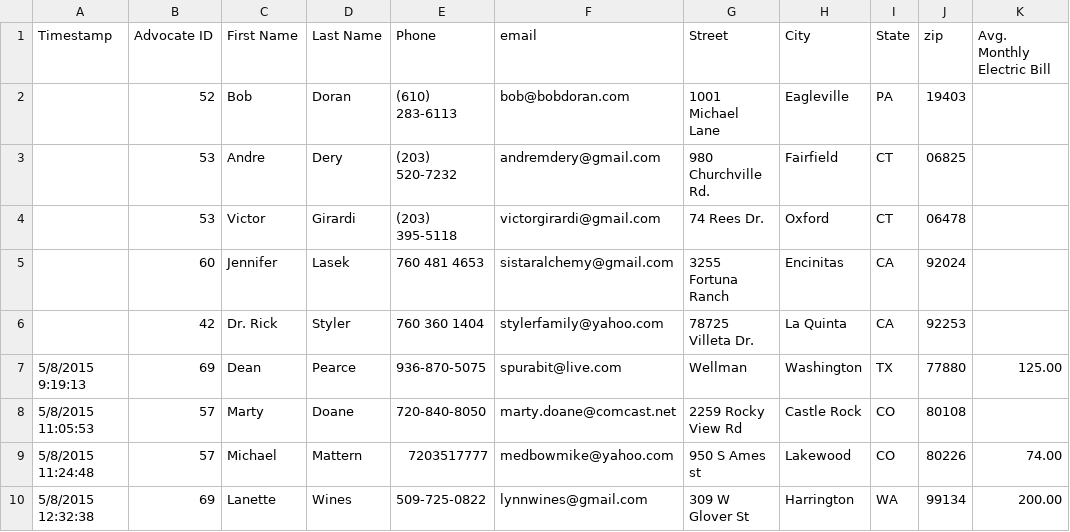
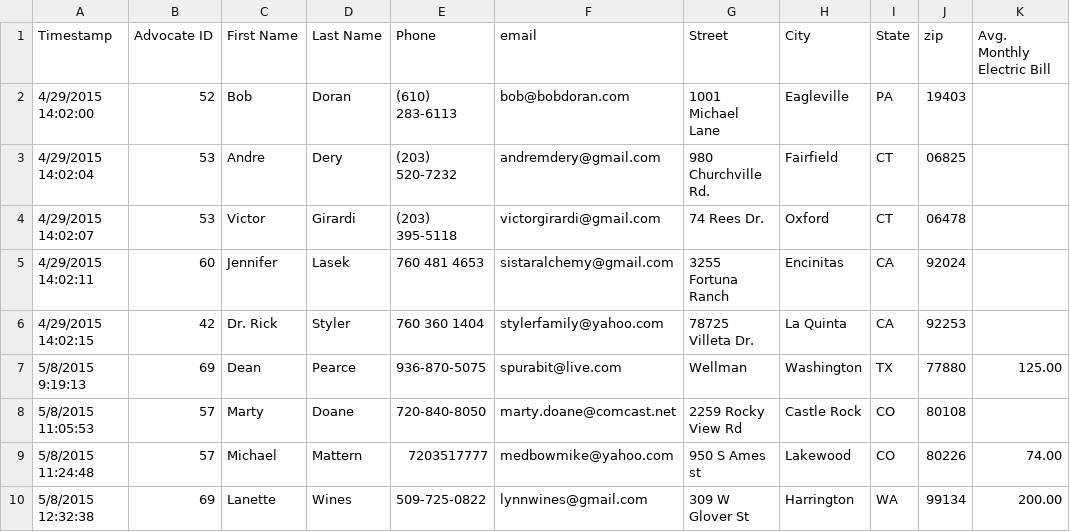
Before and after one commit to mattwilliams85/powur, a CSV file: db/seed/leads.csv, drawn as a sheet; only a part is shown; the diff names each change by its address in the sheet, - before the commit and + after, or states it on an @@ line.

Commit message:
include timestamp for first 5 leads

```diff
--- a/db/seed/leads.csv
+++ b/db/seed/leads.csv
-A2 (Timestamp): (empty)
+A2 (Timestamp): 4/29/2015 14:02:00
-A3 (Timestamp): (empty)
+A3 (Timestamp): 4/29/2015 14:02:04
-A4 (Timestamp): (empty)
+A4 (Timestamp): 4/29/2015 14:02:07
-A5 (Timestamp): (empty)
+A5 (Timestamp): 4/29/2015 14:02:11
-A6 (Timestamp): (empty)
+A6 (Timestamp): 4/29/2015 14:02:15
```
Also changed, not shown: 1 other file.
